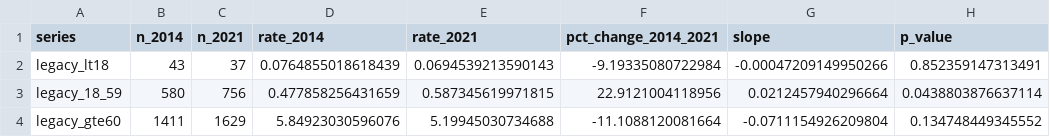
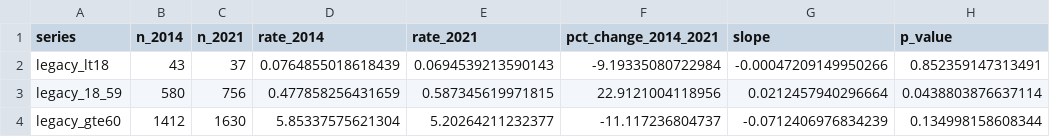
Before and after one commit to EduIntellect/asthma-mortality-brazil-reanalysis, a CSV file: reanalysis/data/fase1_legacy_reconciliation.csv, drawn as a sheet.

```diff
--- a/reanalysis/data/fase1_legacy_reconciliation.csv
+++ b/reanalysis/data/fase1_legacy_reconciliation.csv
@@ -3,2 +3,2 @@
 "legacy_18_59",580,756,0.477858256431659,0.587345619971815,22.9121004118956,0.0212457940296664,0.0438803876637114
-"legacy_gte60",1411,1629,5.84923030596076,5.19945030734688,-11.1088120081664,-0.0711154926209804,0.134748449345552
+"legacy_gte60",1412,1630,5.85337575621304,5.20264211232377,-11.117236804737,-0.0712406976834239,0.134998158608344
```
Also changed, not shown: reanalysis/annual_aggregates.csv, reanalysis/data/age_standardized_series.csv, 11 other files.
